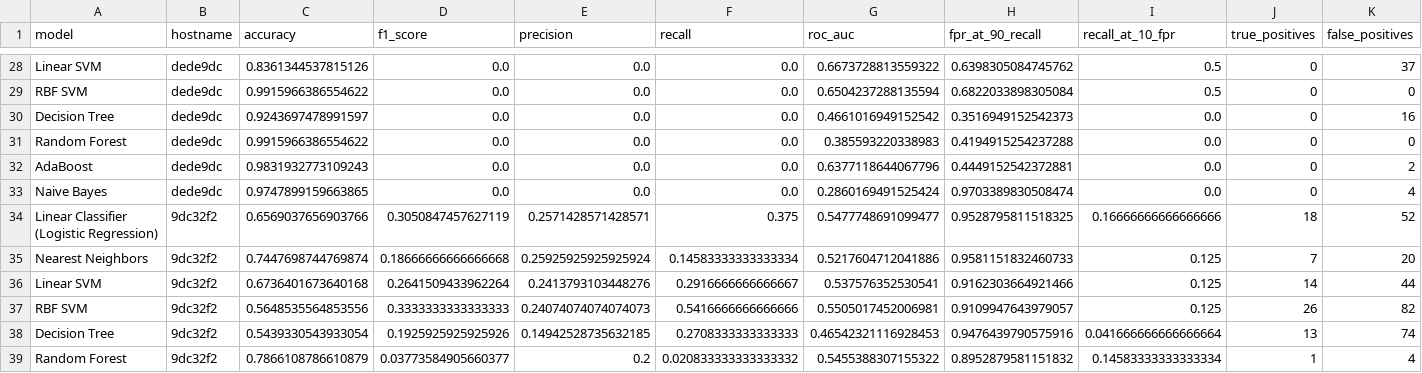
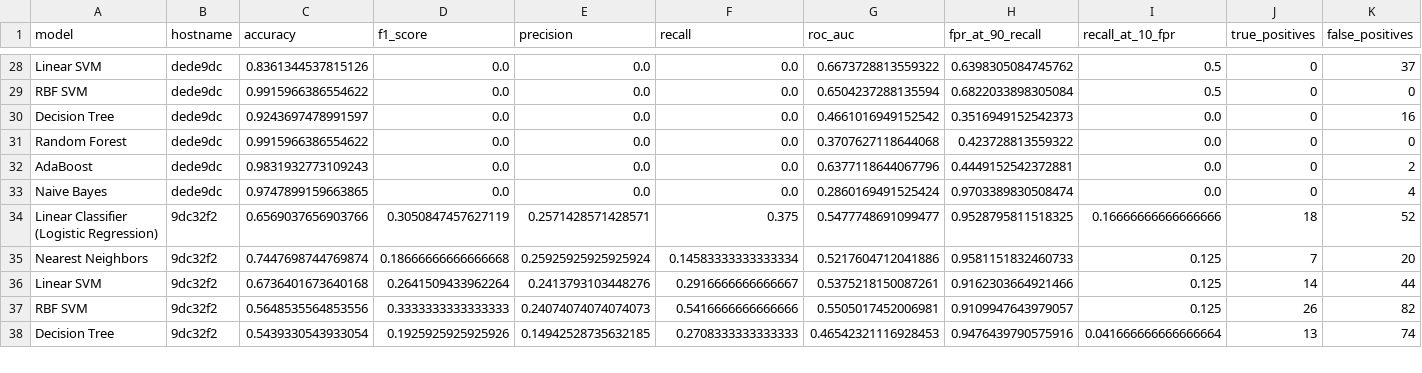
Before and after one commit to noise-course/course-project-Luca-W-D, a CSV file: per_device_results_dspot_anomaly.csv, drawn as a sheet; only a part is shown, gaps mark what is left out; removed rows and columns are numbered as before the commit, all else as after; rows hold the shown columns only; the diff covers the shown part only; the diff names each change by its address in the sheet, - before the commit and + after, or states it on an @@ line.

```diff
--- a/per_device_results_dspot_anomaly.csv
+++ b/per_device_results_dspot_anomaly.csv
-G31 (roc_auc): 0.385593220338983
+G31 (roc_auc): 0.3707627118644068
-H31 (fpr_at_90_recall): 0.4194915254237288
+H31 (fpr_at_90_recall): 0.423728813559322
-G36 (roc_auc): 0.537576352530541
+G36 (roc_auc): 0.5375218150087261
-row 39: Random Forest | 9dc32f2 | 0.7866108786610879 | 0.03773584905660377 | 0.2 | 0.020833333333333332 | 0.5455388307155322 | 0.8952879581151832 | 0.14583333333333334 | 1 | 4
```
Also changed, not shown: 2 added rows, 1 removed row and 93 edited cells elsewhere in this file, per_device_results_basic_ema_anomaly.csv, per_device_results_tuned_dspot_anomaly.csv, 4 other files.
